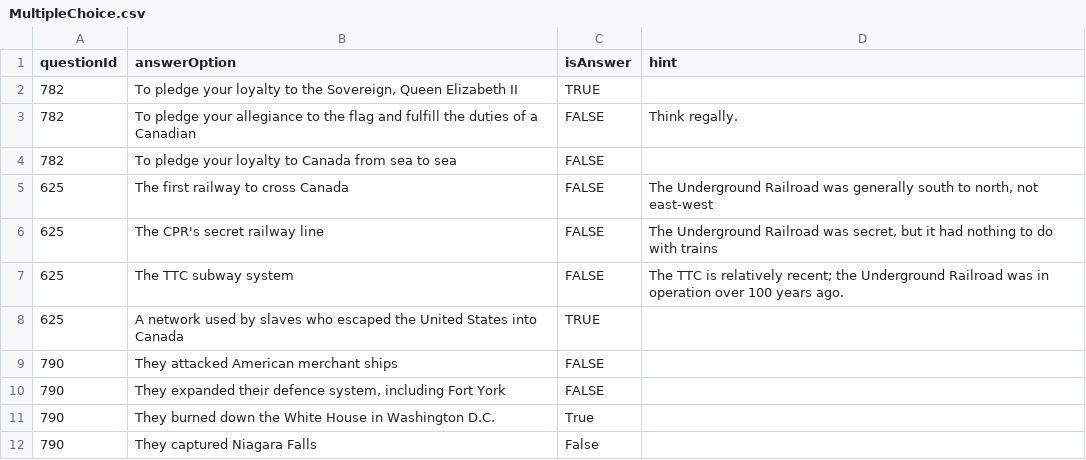
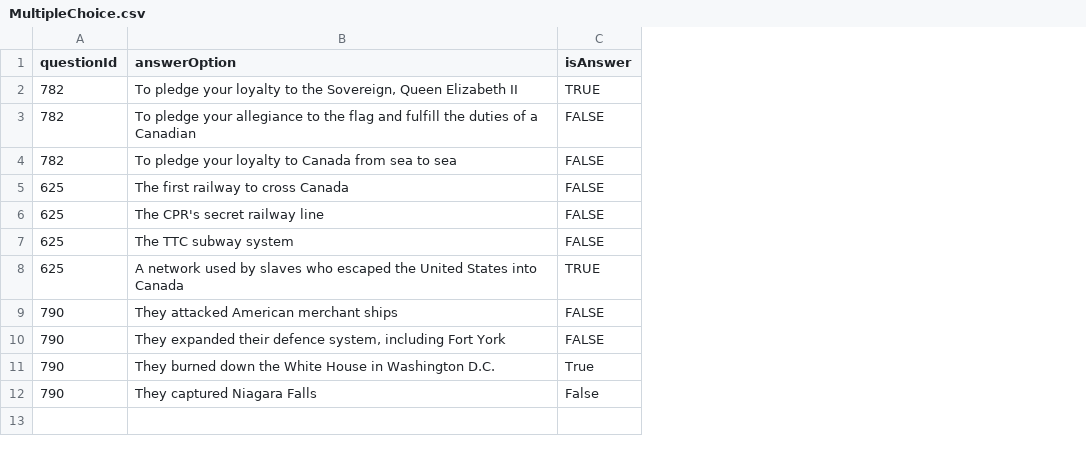
Before and after one commit to HishamAssi/ClassroomDatabase, a CSV file: MultipleChoice.csv, drawn as a sheet; the diff names each change by its address in the sheet, - before the commit and + after, or states it on an @@ line.

```diff
--- a/MultipleChoice.csv
+++ b/MultipleChoice.csv
-column D (hint), rows 3-7: Think regally. |  | The Underground Railroad was generally south to north, not east-west | The Underground Railroad was secret, but it had nothing to do with trains | The TTC is relatively recent; the Underground Railroad was in operation over 100 years ago.
```
Also changed, not shown: 2 other files.
